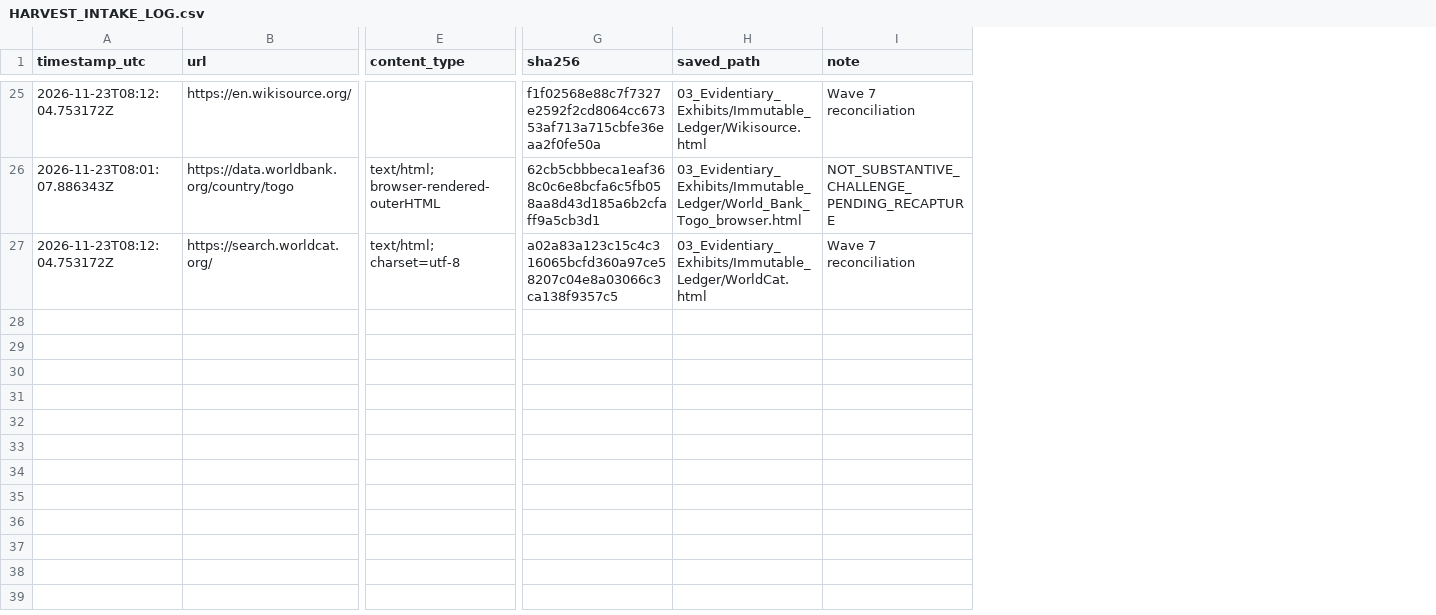
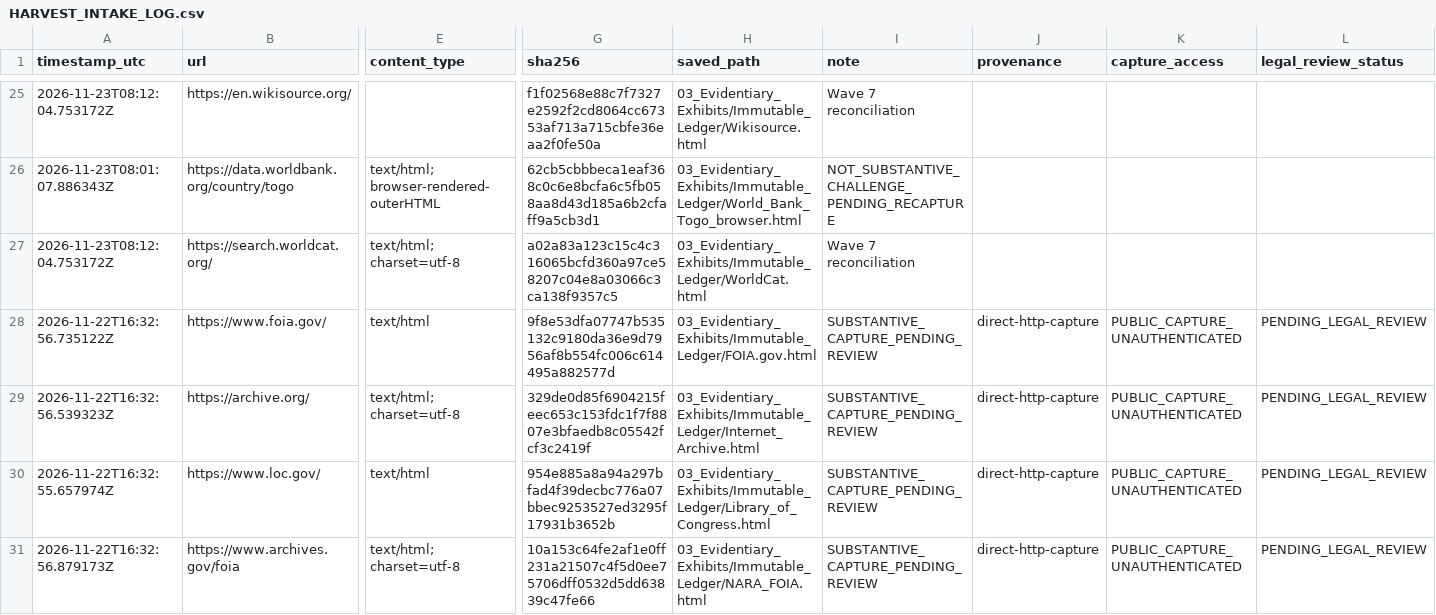
Before and after one commit to GlobalRestitutionAlliance/africa-us-tg-togo-master-litigation, a CSV file: 03_Evidentiary_Exhibits/Immutable_Ledger/HARVEST_INTAKE_LOG.csv, drawn as a sheet; only a part is shown, gaps mark what is left out; rows hold the shown columns only; the diff covers the shown part only; the diff names each change by its address in the sheet, - before the commit and + after, or states it on an @@ line.

Commit message:
QA/reconcile normalization: substantive/provenance/capture fields, manifest refresh

```diff
--- a/03_Evidentiary_Exhibits/Immutable_Ledger/HARVEST_INTAKE_LOG.csv
+++ b/03_Evidentiary_Exhibits/Immutable_Ledger/HARVEST_INTAKE_LOG.csv
+column J (provenance), empty
+column K (capture_access), empty
+column L (legal_review_status), empty
+row 28: 2026-11-22T16:32:56.735122Z | https://www.foia.gov/ | text/html | 9f8e53dfa07747b535132c9180da36e9d7956af8b554fc006c614495a882577d | 03_Evidentiary_Exhibits/Immutable_Ledger/FOIA.gov.html | SUBSTANTIVE_CAPTURE_PENDING_REVIEW | direct-http-capture | PUBLIC_CAPTURE_UNAUTHENTICATED | PENDING_LEGAL_REVIEW
+row 29: 2026-11-22T16:32:56.539323Z | https://archive.org/ | text/html; charset=utf-8 | 329de0d85f6904215feec653c153fdc1f7f8807e3bfaedb8c05542fcf3c2419f | 03_Evidentiary_Exhibits/Immutable_Ledger/Internet_Archive.html | SUBSTANTIVE_CAPTURE_PENDING_REVIEW | direct-http-capture | PUBLIC_CAPTURE_UNAUTHENTICATED | PENDING_LEGAL_REVIEW
+row 30: 2026-11-22T16:32:55.657974Z | https://www.loc.gov/ | text/html | 954e885a8a94a297bfad4f39decbc776a07bbec9253527ed3295f17931b3652b | 03_Evidentiary_Exhibits/Immutable_Ledger/Library_of_Congress.html | SUBSTANTIVE_CAPTURE_PENDING_REVIEW | direct-http-capture | PUBLIC_CAPTURE_UNAUTHENTICATED | PENDING_LEGAL_REVIEW
+row 31: 2026-11-22T16:32:56.879173Z | https://www.archives.gov/foia | text/html; charset=utf-8 | 10a153c64fe2af1e0ff231a21507c4f5d0ee75706dff0532d5dd63839c47fe66 | 03_Evidentiary_Exhibits/Immutable_Ledger/NARA_FOIA.html | SUBSTANTIVE_CAPTURE_PENDING_REVIEW | direct-http-capture | PUBLIC_CAPTURE_UNAUTHENTICATED | PENDING_LEGAL_REVIEW
```
Also changed, not shown: 12 added rows elsewhere in this file, 99_Archives_and_Manifests/MANIFEST_SHA256.csv, 99_Archives_and_Manifests/PENDING_RECAPTURE_REGISTER.csv, 22 other files.
